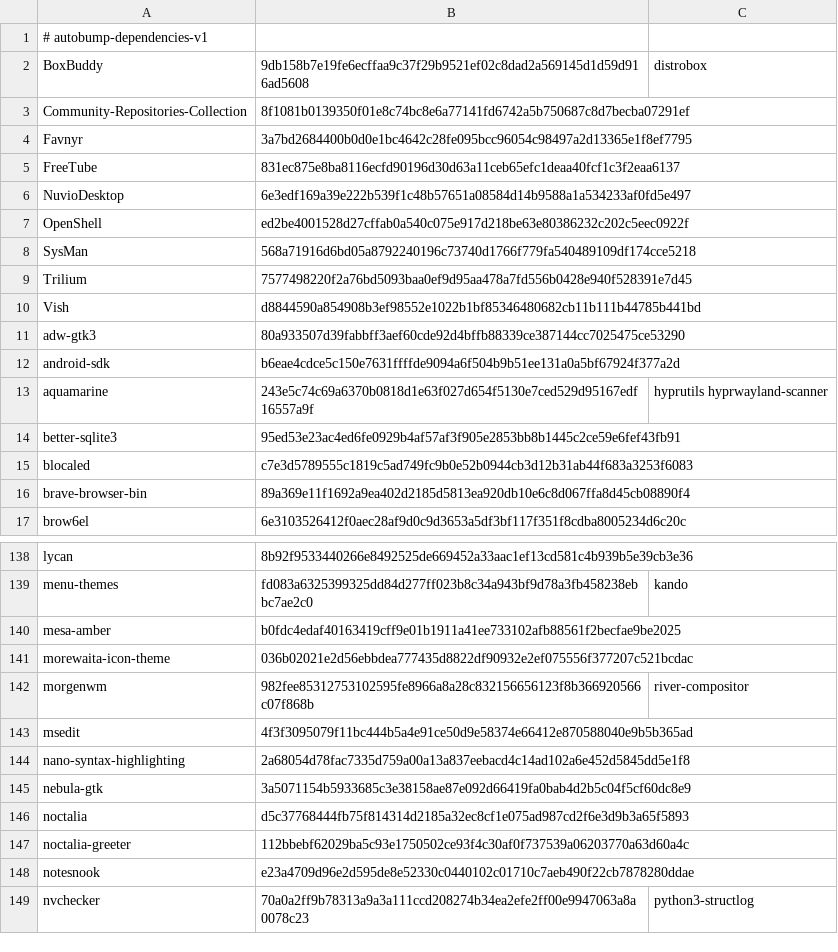
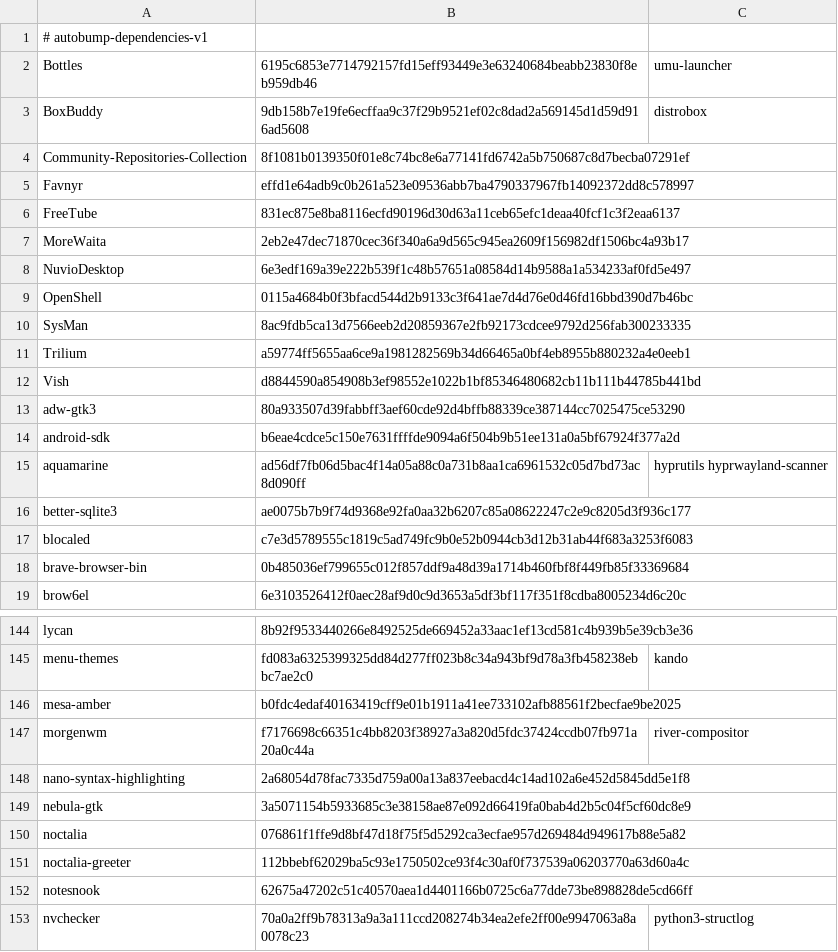
Before and after one commit to oSoWoSo/oco, a TSV file: .github/autobump-dependencies.tsv, drawn as a sheet; only a part is shown, gaps mark what is left out; the diff covers the shown part only.

```diff
--- a/.github/autobump-dependencies.tsv
+++ b/.github/autobump-dependencies.tsv
@@ -1,10 +1,12 @@
 # autobump-dependencies-v1
+Bottles	6195c6853e7714792157fd15eff93449e3e63240684beabb23830f8eb959db46	umu-launcher
 BoxBuddy	9db158b7e19fe6ecffaa9c37f29b9521ef02c8dad2a569145d1d59d916ad5608	distrobox
 Community-Repositories-Collection	8f1081b0139350f01e8c74bc8e6a77141fd6742a5b750687c8d7becba07291ef	
-Favnyr	3a7bd2684400b0d0e1bc4642c28fe095bcc96054c98497a2d13365e1f8ef7795	
+Favnyr	effd1e64adb9c0b261a523e09536abb7ba4790337967fb14092372dd8c578997	
 FreeTube	831ec875e8ba8116ecfd90196d30d63a11ceb65efc1deaa40fcf1c3f2eaa6137	
+MoreWaita	2eb2e47dec71870cec36f340a6a9d565c945ea2609f156982df1506bc4a93b17	
 NuvioDesktop	6e3edf169a39e222b539f1c48b57651a08584d14b9588a1a534233af0fd5e497	
-OpenShell	ed2be4001528d27cffab0a540c075e917d218be63e80386232c202c5eec0922f	
-SysMan	568a71916d6bd05a8792240196c73740d1766f779fa540489109df174cce5218	
-Trilium	7577498220f2a76bd5093baa0ef9d95aa478a7fd556b0428e940f528391e7d45	
+OpenShell	0115a4684b0f3bfacd544d2b9133c3f641ae7d4d76e0d46fd16bbd390d7b46bc	
+SysMan	8ac9fdb5ca13d7566eeb2d20859367e2fb92173cdcee9792d256fab300233335	
+Trilium	a59774ff5655aa6ce9a1981282569b34d66465a0bf4eb8955b880232a4e0eeb1	
 Vish	d8844590a854908b3ef98552e1022b1bf85346480682cb11b111b44785b441bd	
@@ -12,6 +14,6 @@ adw-gtk3	80a933507d39fabbff3aef60cde92d4bffb88339ce387144cc7025475ce53290
 android-sdk	b6eae4cdce5c150e7631ffffde9094a6f504b9b51ee131a0a5bf67924f377a2d	
-aquamarine	243e5c74c69a6370b0818d1e63f027d654f5130e7ced529d95167edf16557a9f	hyprutils hyprwayland-scanner
-better-sqlite3	95ed53e23ac4ed6fe0929b4af57af3f905e2853bb8b1445c2ce59e6fef43fb91	
+aquamarine	ad56df7fb06d5bac4f14a05a88c0a731b8aa1ca6961532c05d7bd73ac8d090ff	hyprutils hyprwayland-scanner
+better-sqlite3	ae0075b7b9f74d9368e92fa0aa32b6207c85a08622247c2e9c8205d3f936c177	
 blocaled	c7e3d5789555c1819c5ad749fc9b0e52b0944cb3d12b31ab44f683a3253f6083	
-brave-browser-bin	89a369e11f1692a9ea402d2185d5813ea920db10e6c8d067ffa8d45cb08890f4	
+brave-browser-bin	0b485036ef799655c012f857ddf9a48d39a1714b460fbf8f449fb85f33369684	
 brow6el	6e3103526412f0aec28af9d0c9d3653a5df3bf117f351f8cdba8005234d6c20c	
@@ -140,10 +146,8 @@ menu-themes	fd083a6325399325dd84d277ff023b8c34a943bf9d78a3fb458238ebbc7ae2c0	kan
 mesa-amber	b0fdc4edaf40163419cff9e01b1911a41ee733102afb88561f2becfae9be2025	
-morewaita-icon-theme	036b02021e2d56ebbdea777435d8822df90932e2ef075556f377207c521bcdac	
-morgenwm	982fee85312753102595fe8966a8a28c832156656123f8b366920566c07f868b	river-compositor
-msedit	4f3f3095079f11bc444b5a4e91ce50d9e58374e66412e870588040e9b5b365ad	
+morgenwm	f7176698c66351c4bb8203f38927a3a820d5fdc37424ccdb07fb971a20a0c44a	river-compositor
 nano-syntax-highlighting	2a68054d78fac7335d759a00a13a837eebacd4c14ad102a6e452d5845dd5e1f8	
 nebula-gtk	3a5071154b5933685c3e38158ae87e092d66419fa0bab4d2b5c04f5cf60dc8e9	
-noctalia	d5c37768444fb75f814314d2185a32ec8cf1e075ad987cd2f6e3d9b3a65f5893	
+noctalia	076861f1ffe9d8bf47d18f75f5d5292ca3ecfae957d269484d949617b88e5a82	
 noctalia-greeter	112bbebf62029ba5c93e1750502ce93f4c30af0f737539a06203770a63d60a4c	
-notesnook	e23a4709d96e2d595de8e52330c0440102c01710c7aeb490f22cb7878280ddae	
+notesnook	62675a47202c51c40570aea1d4401166b0725c6a77dde73be898828de5cd66ff	
 nvchecker	70a0a2ff9b78313a9a3a111ccd208274b34ea2efe2ff00e9947063a8a0078c23	python3-structlog
```
Also changed, not shown: 8 added rows, 20 removed rows and 52 edited cells elsewhere in this file, 1 other file.
